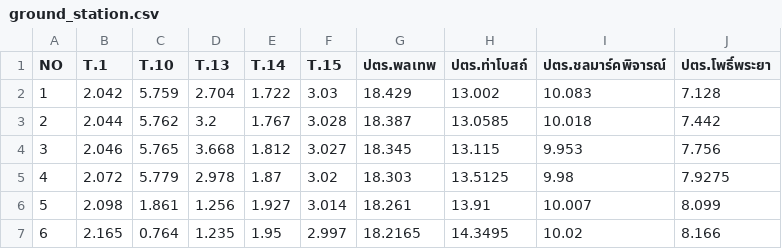
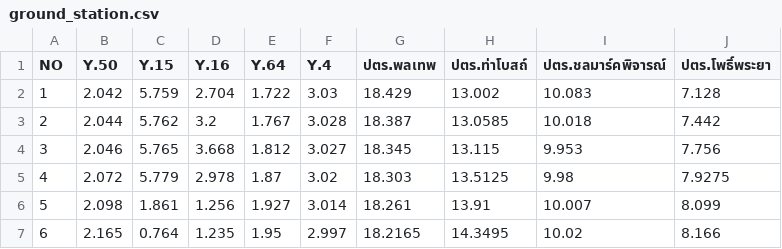
Before and after one commit to pattaraponssky/river-yom, a CSV file: public/data/ground_station.csv, drawn as a sheet; only a part is shown.

Commit message:
edit station

```diff
--- a/public/data/ground_station.csv
+++ b/public/data/ground_station.csv
@@ -1,2 +1,2 @@
-NO,T.1,T.10,T.13,T.14,T.15,ปตร.พลเทพ,ปตร.ท่าโบสถ์,ปตร.ชลมาร์คพิจารณ์,ปตร.โพธิ์พระยา
+NO,Y.50,Y.15,Y.16,Y.64,Y.4,ปตร.พลเทพ,ปตร.ท่าโบสถ์,ปตร.ชลมาร์คพิจารณ์,ปตร.โพธิ์พระยา
 1,2.042,5.759,2.704,1.722,3.03,18.429,13.002,10.083,7.128
```
Also changed, not shown: 24 other files.
